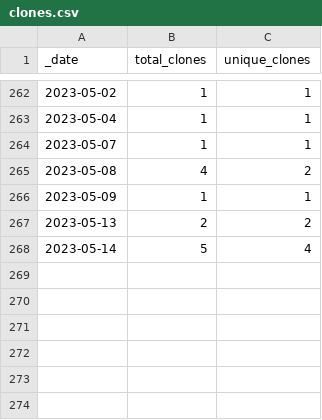
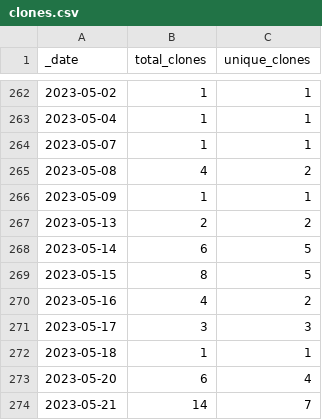
Before and after one commit to FAIRplus/the-fair-cookbook, a CSV file: traffic/clones.csv, drawn as a sheet; only a part is shown, gaps mark what is left out.

```diff
--- a/traffic/clones.csv
+++ b/traffic/clones.csv
@@ -267,2 +267,8 @@ _date,total_clones,unique_clones
 2023-05-13,2,2
-2023-05-14,5,4
+2023-05-14,6,5
+2023-05-15,8,5
+2023-05-16,4,2
+2023-05-17,3,3
+2023-05-18,1,1
+2023-05-20,6,4
+2023-05-21,14,7
```
Also changed, not shown: traffic/views.csv, 1 other file.
